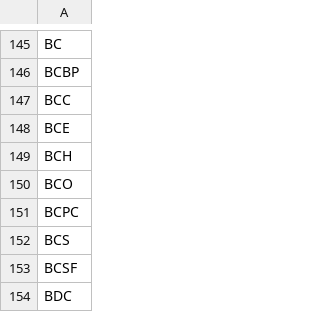
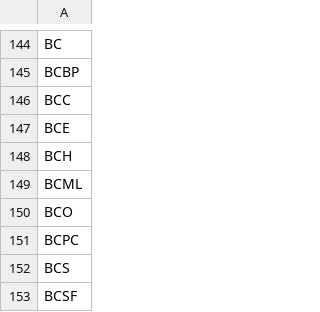
Before and after one commit to MingJunKo/rs-engine, a CSV file: config/broad.csv, drawn as a sheet; only a part is shown, gaps mark what is left out; the shorter side is filled out with more unchanged rows; the diff covers the shown part only; the diff names each change by its address in the sheet, - before the commit and + after, or states it on an @@ line.

```diff
--- a/config/broad.csv
+++ b/config/broad.csv
+row 149: BCML
```
Also changed, not shown: 27 added rows, 45 removed rows and 3 edited cells elsewhere in this file, data/history/scan_hits.csv, data/history/setup_log.csv, 24 other files.
